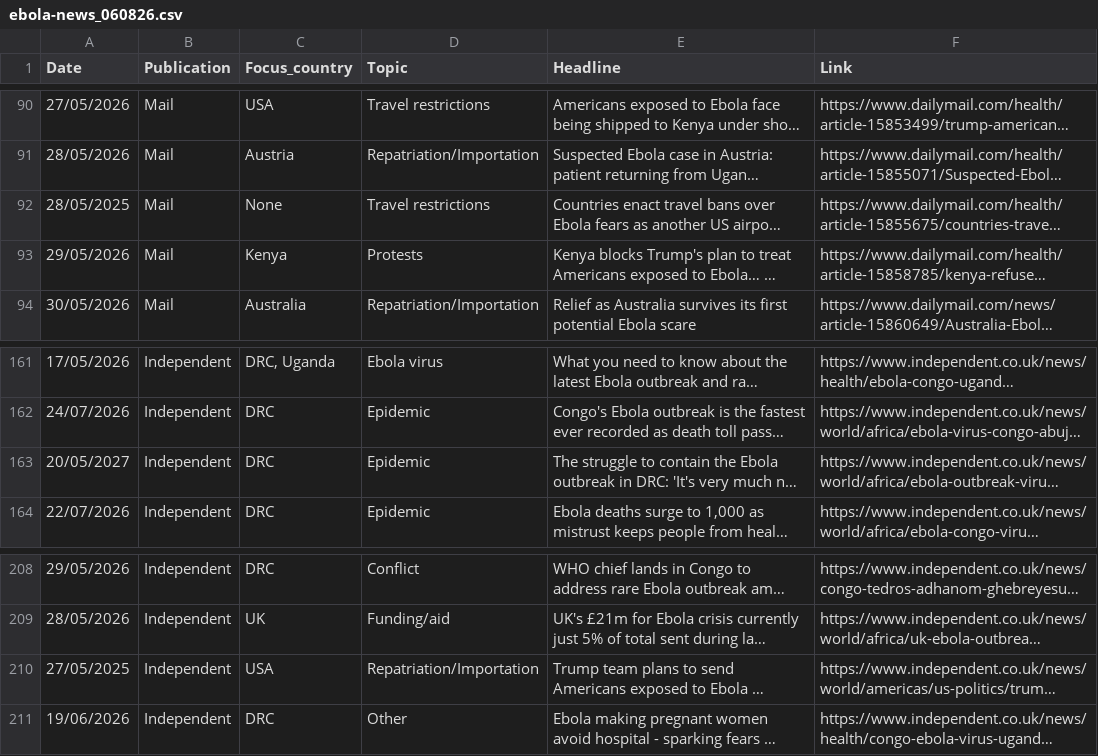
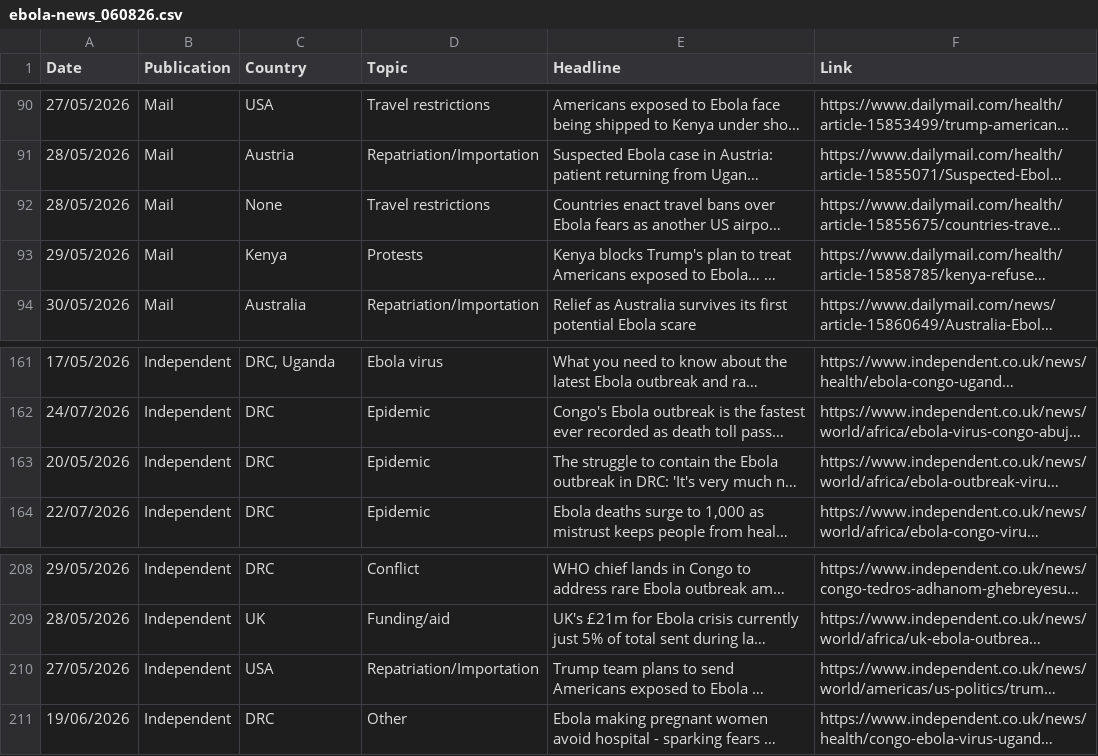
Before and after one commit to gnedjati/ebola-news, a CSV file: ebola-news/data/ebola-news_060826.csv, drawn as a sheet; only a part is shown, gaps mark what is left out; long unchanged cells end in …; the diff names each change by its address in the sheet, - before the commit and + after, or states it on an @@ line.

```diff
--- a/ebola-news/data/ebola-news_060826.csv
+++ b/ebola-news/data/ebola-news_060826.csv
-C1: Focus_country
+C1: Country
-A92 (Date): 28/05/2025
+A92 (Date): 28/05/2026
-A163 (Date): 20/05/2027
+A163 (Date): 20/05/2026
-A210 (Date): 27/05/2025
+A210 (Date): 27/05/2026
```
Also changed, not shown: 1 other file.
